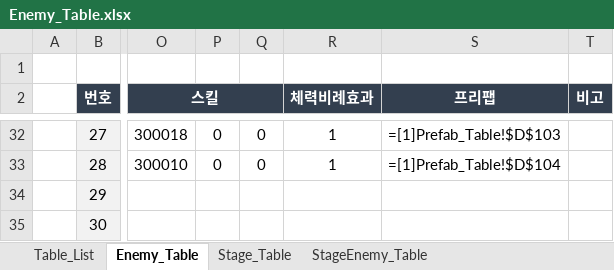
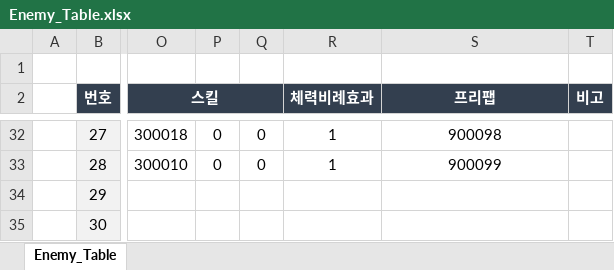
Before and after one commit to kimmk1533/DefensiveDungeon, an Excel workbook: Documents/Table_List/Enemy_Table.xlsx, sheet Enemy_Table, drawn as a sheet; only a part is shown, gaps mark what is left out; values as stored, in another font and other column widths than the file's, no borders; formulas are shown in place of their values; the diff covers the shown part only; the diff names each change by its address in the sheet, - before the commit and + after, or states it on an @@ line.

```diff
--- a/Documents/Table_List/Enemy_Table.xlsx (sheet Enemy_Table)
+++ b/Documents/Table_List/Enemy_Table.xlsx (sheet Enemy_Table)
-sheet tab: Table_List
-sheet tab: Stage_Table
-sheet tab: StageEnemy_Table
-S32 (프리팹): =[1]Prefab_Table!$D$103
+S32 (프리팹): 900098
-S33 (프리팹): =[1]Prefab_Table!$D$104
+S33 (프리팹): 900099
```
Also changed, not shown: 26 edited cells elsewhere in this sheet, Documents/Table_List/Devil_Table.xlsx, Documents/Table_List/Level_Table.xlsx, 9 other files.
